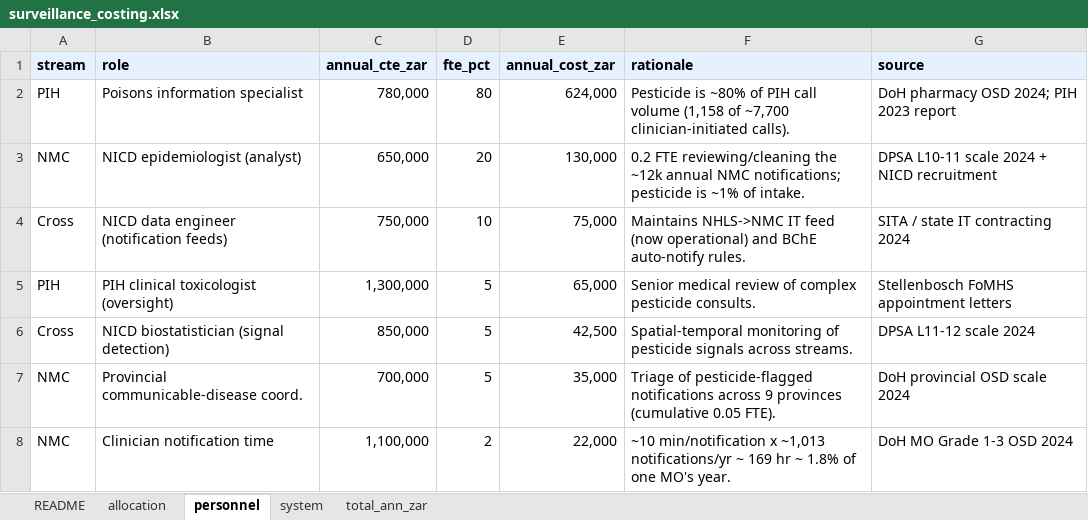
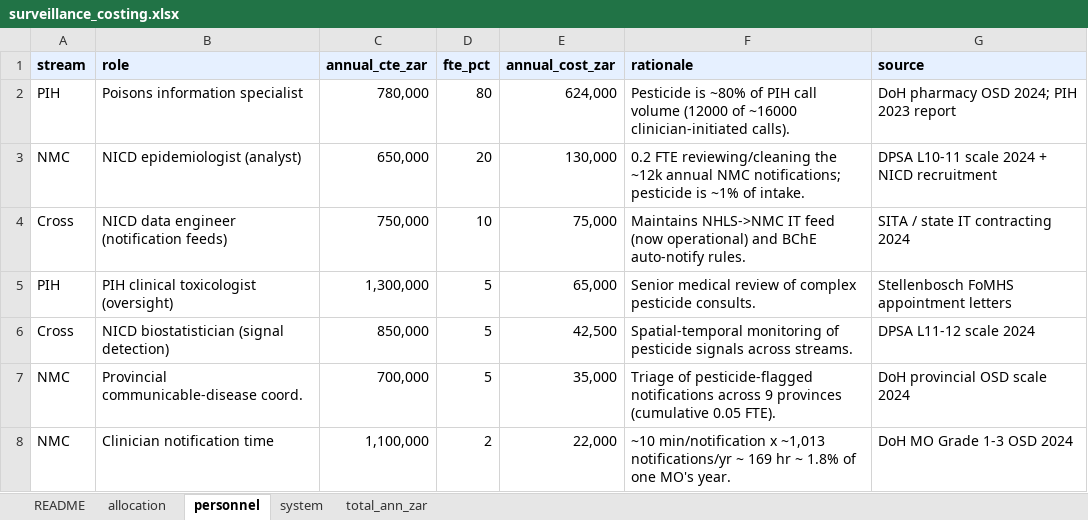
Before and after one commit to bridaybrummer/D2P_project, an Excel workbook: data/surveillance_costing.xlsx, sheet personnel, drawn as a sheet; values as stored, in another font and other column widths than the file's, no borders; the diff names each change by its address in the sheet, - before the commit and + after, or states it on an @@ line.

```diff
--- a/data/surveillance_costing.xlsx (sheet personnel)
+++ b/data/surveillance_costing.xlsx (sheet personnel)
-F2 (rationale): …call volume (1,158 of ~7,700 clinician-initiated calls).
+F2 (rationale): …call volume (12000 of ~16000 clinician-initiated calls).
```
Also changed, not shown: 16 other files.
